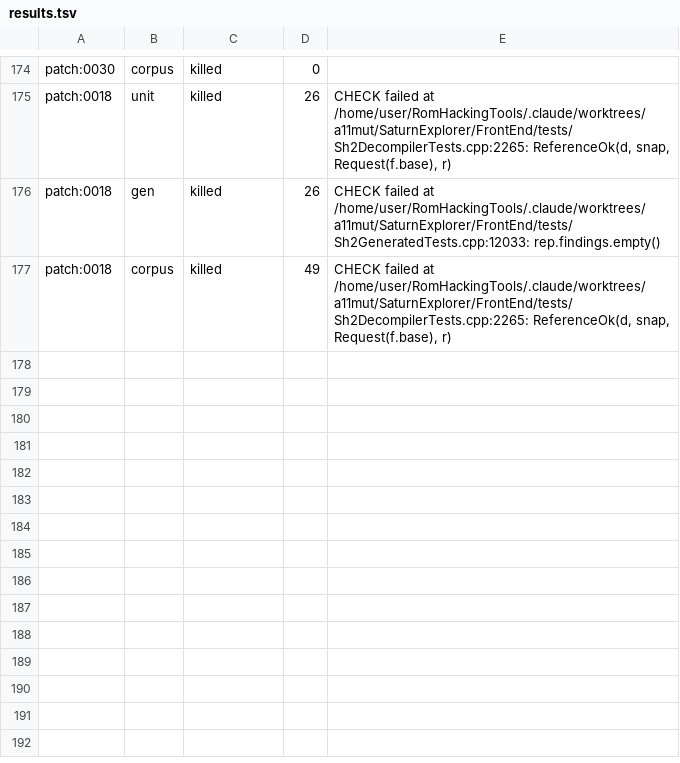
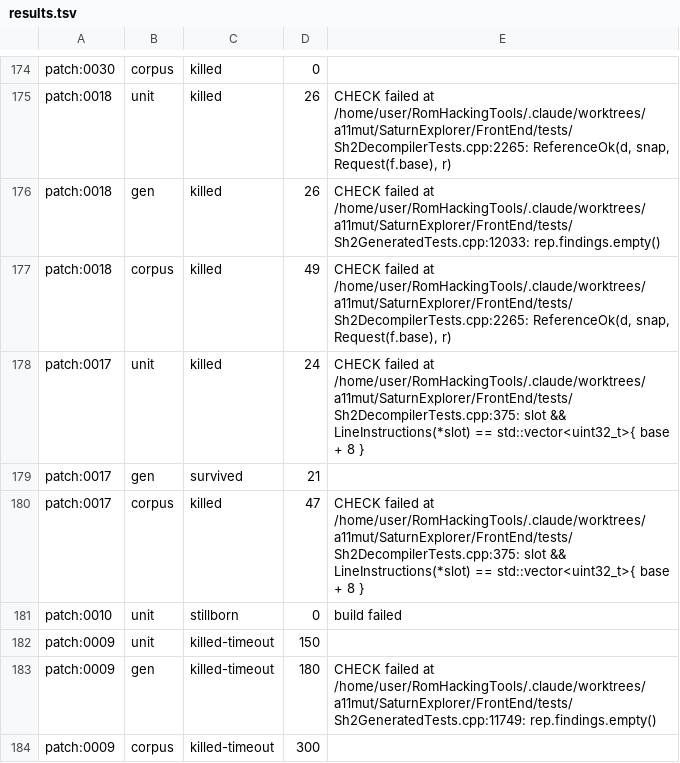
Before and after one commit to NoahSteam/RomHackingTools, a TSV file: SaturnExplorer/Docs/Decompiler/tools/a11_round1/results.tsv, drawn as a sheet; only a part is shown, gaps mark what is left out; the diff names each change by its address in the sheet, - before the commit and + after, or states it on an @@ line.

```diff
--- a/SaturnExplorer/Docs/Decompiler/tools/a11_round1/results.tsv
+++ b/SaturnExplorer/Docs/Decompiler/tools/a11_round1/results.tsv
+row 178: patch:0017 | unit | killed | 24 | CHECK failed at /home/user/RomHackingTools/.claude/worktrees/a11mut/SaturnExplorer/FrontEnd/tests/Sh2DecompilerTests.cpp:375: slot && LineInstructions(*slot) == std::vector<uint32_t>{ base + 8 }
+row 179: patch:0017 | gen | survived | 21
+row 180: patch:0017 | corpus | killed | 47 | CHECK failed at /home/user/RomHackingTools/.claude/worktrees/a11mut/SaturnExplorer/FrontEnd/tests/Sh2DecompilerTests.cpp:375: slot && LineInstructions(*slot) == std::vector<uint32_t>{ base + 8 }
+row 181: patch:0010 | unit | stillborn | 0 | build failed
+row 182: patch:0009 | unit | killed-timeout | 150
+row 183: patch:0009 | gen | killed-timeout | 180 | CHECK failed at /home/user/RomHackingTools/.claude/worktrees/a11mut/SaturnExplorer/FrontEnd/tests/Sh2GeneratedTests.cpp:11749: rep.findings.empty()
+row 184: patch:0009 | corpus | killed-timeout | 300
```
